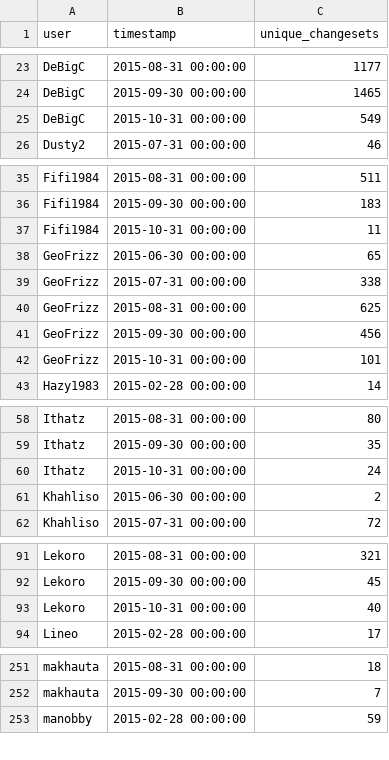
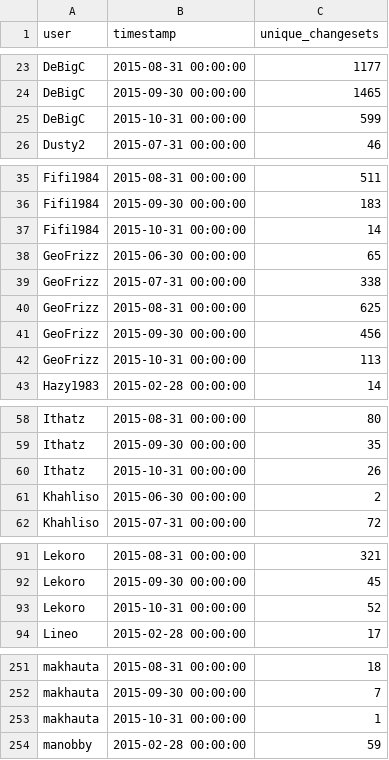
Before and after one commit to rustyb/osm-meta-util, a CSV file: montly_app_tracking.csv, drawn as a sheet; only a part is shown, gaps mark what is left out; the diff covers the shown part only.

```diff
--- a/montly_app_tracking.csv
+++ b/montly_app_tracking.csv
@@ -24,3 +24,3 @@ DeBigC,2015-08-31 00:00:00,1177
 DeBigC,2015-09-30 00:00:00,1465
-DeBigC,2015-10-31 00:00:00,549
+DeBigC,2015-10-31 00:00:00,599
 Dusty2,2015-07-31 00:00:00,46
@@ -36,3 +36,3 @@ Fifi1984,2015-08-31 00:00:00,511
 Fifi1984,2015-09-30 00:00:00,183
-Fifi1984,2015-10-31 00:00:00,11
+Fifi1984,2015-10-31 00:00:00,14
 GeoFrizz,2015-06-30 00:00:00,65
@@ -41,3 +41,3 @@ GeoFrizz,2015-08-31 00:00:00,625
 GeoFrizz,2015-09-30 00:00:00,456
-GeoFrizz,2015-10-31 00:00:00,101
+GeoFrizz,2015-10-31 00:00:00,113
 Hazy1983,2015-02-28 00:00:00,14
@@ -59,3 +59,3 @@ Ithatz,2015-08-31 00:00:00,80
 Ithatz,2015-09-30 00:00:00,35
-Ithatz,2015-10-31 00:00:00,24
+Ithatz,2015-10-31 00:00:00,26
 Khahliso,2015-06-30 00:00:00,2
@@ -92,3 +92,3 @@ Lekoro,2015-08-31 00:00:00,321
 Lekoro,2015-09-30 00:00:00,45
-Lekoro,2015-10-31 00:00:00,40
+Lekoro,2015-10-31 00:00:00,52
 Lineo,2015-02-28 00:00:00,17
@@ -252,2 +252,3 @@ makhauta,2015-08-31 00:00:00,18
 makhauta,2015-09-30 00:00:00,7
+makhauta,2015-10-31 00:00:00,1
 manobby,2015-02-28 00:00:00,59
```
Also changed, not shown: 6 edited cells elsewhere in this file, app_total_edits_by_type.csv, csv/district_rannking.csv, 2 other files.
